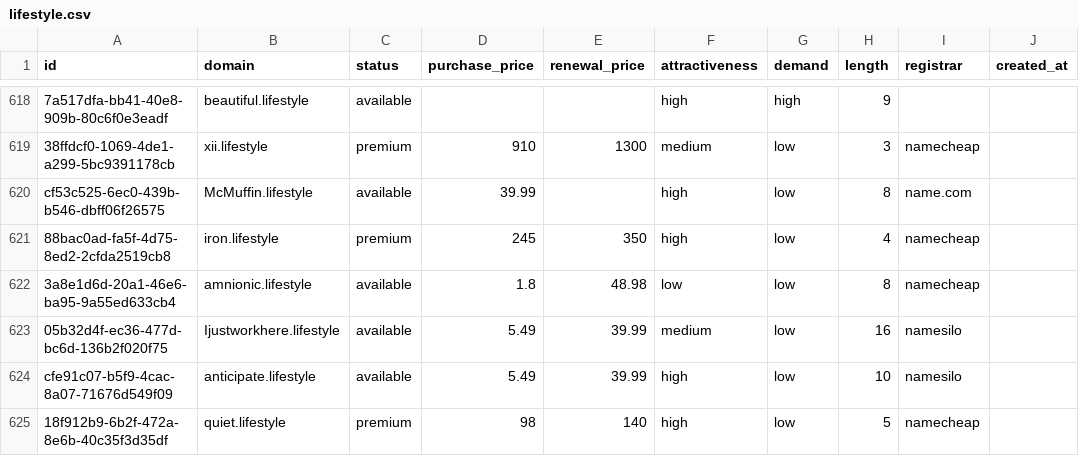
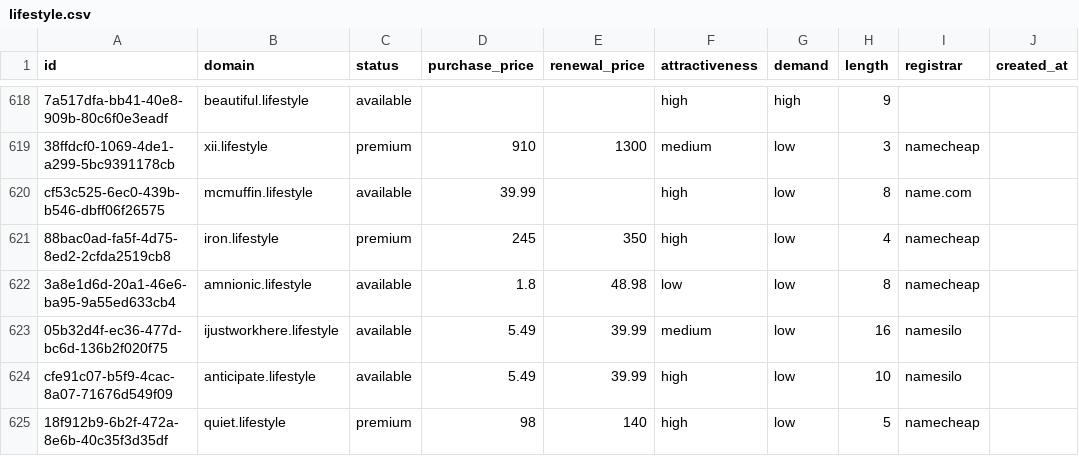
Before and after one commit to UniqueDomains/lifestyle-oneword-domains, a CSV file: lifestyle.csv, drawn as a sheet; only a part is shown, gaps mark what is left out; the diff covers the shown part only; the diff names each change by its address in the sheet, - before the commit and + after, or states it on an @@ line.

Commit message:
Domains update

```diff
--- a/lifestyle.csv
+++ b/lifestyle.csv
-B620 (domain): McMuffin.lifestyle
+B620 (domain): mcmuffin.lifestyle
-B623 (domain): Ijustworkhere.lifestyle
+B623 (domain): ijustworkhere.lifestyle
```
Also changed, not shown: 88 edited cells elsewhere in this file, 4 other files.
